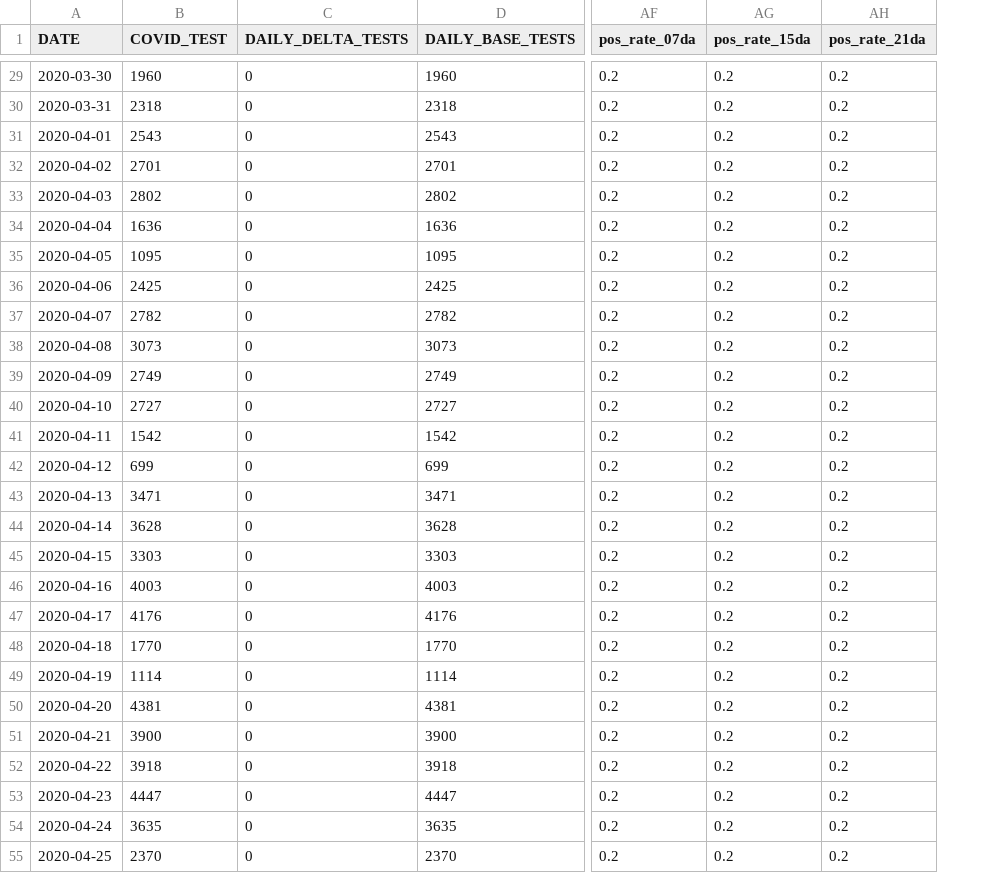
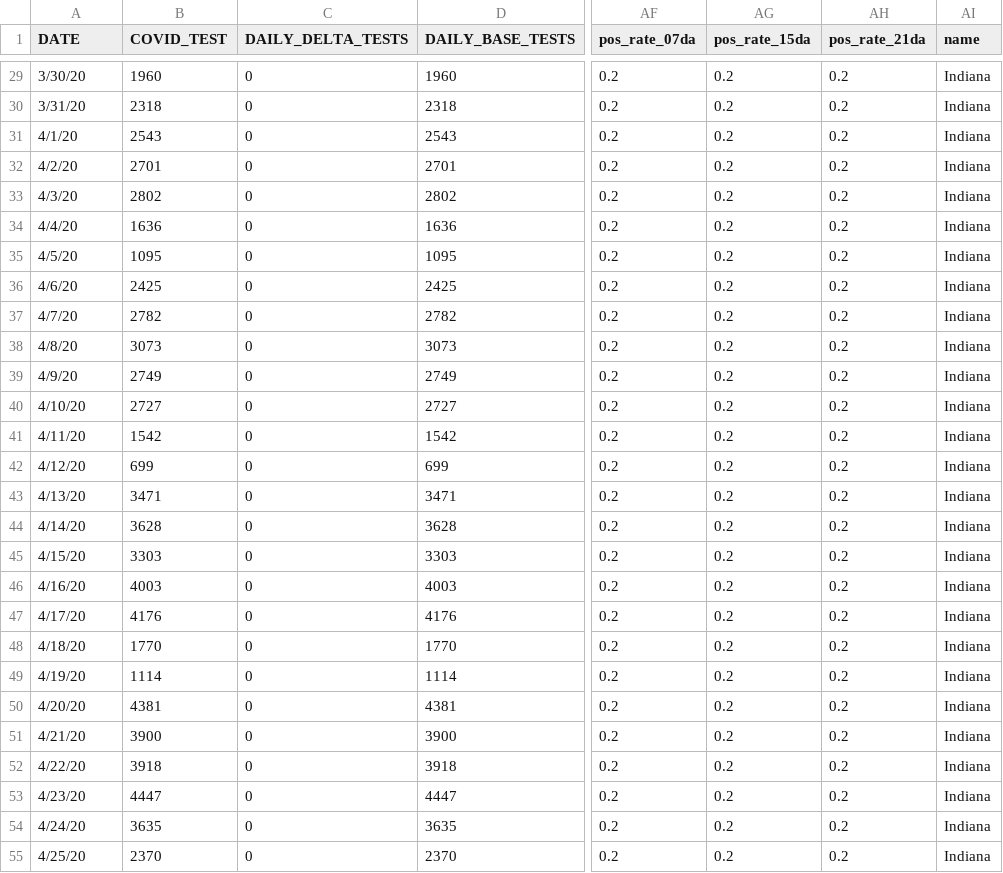
Before and after one commit to parmsam/COVID-19-Narrative-Viz, a CSV file: covid_report_state_date.csv, drawn as a sheet; only a part is shown, gaps mark what is left out; the diff covers the shown part only; the diff names each change by its address in the sheet, - before the commit and + after, or states it on an @@ line.

Commit message:
added name column

```diff
--- a/covid_report_state_date.csv
+++ b/covid_report_state_date.csv
+column AI (name), rows 29-55: all Indiana
-A29 (DATE): 2020-03-30
+A29 (DATE): 3/30/20
-A30 (DATE): 2020-03-31
+A30 (DATE): 3/31/20
-A31 (DATE): 2020-04-01
+A31 (DATE): 4/1/20
-A32 (DATE): 2020-04-02
+A32 (DATE): 4/2/20
-A33 (DATE): 2020-04-03
+A33 (DATE): 4/3/20
-A34 (DATE): 2020-04-04
+A34 (DATE): 4/4/20
-A35 (DATE): 2020-04-05
+A35 (DATE): 4/5/20
-A36 (DATE): 2020-04-06
+A36 (DATE): 4/6/20
-A37 (DATE): 2020-04-07
+A37 (DATE): 4/7/20
-A38 (DATE): 2020-04-08
+A38 (DATE): 4/8/20
-A39 (DATE): 2020-04-09
+A39 (DATE): 4/9/20
-A40 (DATE): 2020-04-10
+A40 (DATE): 4/10/20
-A41 (DATE): 2020-04-11
+A41 (DATE): 4/11/20
-A42 (DATE): 2020-04-12
+A42 (DATE): 4/12/20
-A43 (DATE): 2020-04-13
+A43 (DATE): 4/13/20
-A44 (DATE): 2020-04-14
+A44 (DATE): 4/14/20
-A45 (DATE): 2020-04-15
+A45 (DATE): 4/15/20
-A46 (DATE): 2020-04-16
+A46 (DATE): 4/16/20
-A47 (DATE): 2020-04-17
+A47 (DATE): 4/17/20
-A48 (DATE): 2020-04-18
+A48 (DATE): 4/18/20
-A49 (DATE): 2020-04-19
+A49 (DATE): 4/19/20
-A50 (DATE): 2020-04-20
+A50 (DATE): 4/20/20
-A51 (DATE): 2020-04-21
+A51 (DATE): 4/21/20
-A52 (DATE): 2020-04-22
+A52 (DATE): 4/22/20
-A53 (DATE): 2020-04-23
+A53 (DATE): 4/23/20
-A54 (DATE): 2020-04-24
+A54 (DATE): 4/24/20
-A55 (DATE): 2020-04-25
+A55 (DATE): 4/25/20
```
Also changed, not shown: 120 edited cells elsewhere in this file.
